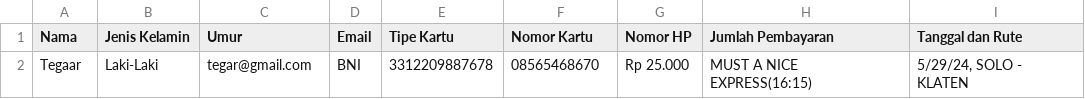
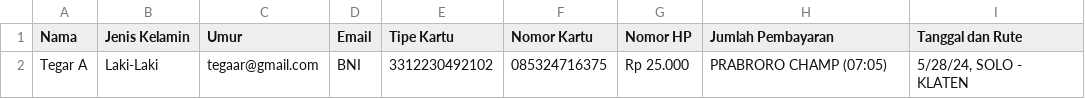
Before and after one commit to tegaarrt/Project-17-Kereta-Sinchan-Solo-Raya, a CSV file: Progress/payment_data.csv, drawn as a sheet.

```diff
--- a/Progress/payment_data.csv
+++ b/Progress/payment_data.csv
@@ -1,2 +1,2 @@
 Nama,Jenis Kelamin,Umur,Email,Tipe Kartu,Nomor Kartu,Nomor HP,Jumlah Pembayaran,Tanggal dan Rute
-Tegaar,Laki-Laki,tegar@gmail.com,BNI,3312209887678,08565468670,Rp 25.000,MUST A NICE EXPRESS(16:15),"5/29/24, SOLO - KLATEN"
+Tegar A,Laki-Laki,tegaar@gmail.com,BNI,3312230492102,085324716375,Rp 25.000,PRABRORO CHAMP (07:05),"5/28/24, SOLO - KLATEN"
```
Also changed, not shown: 7 other files.
